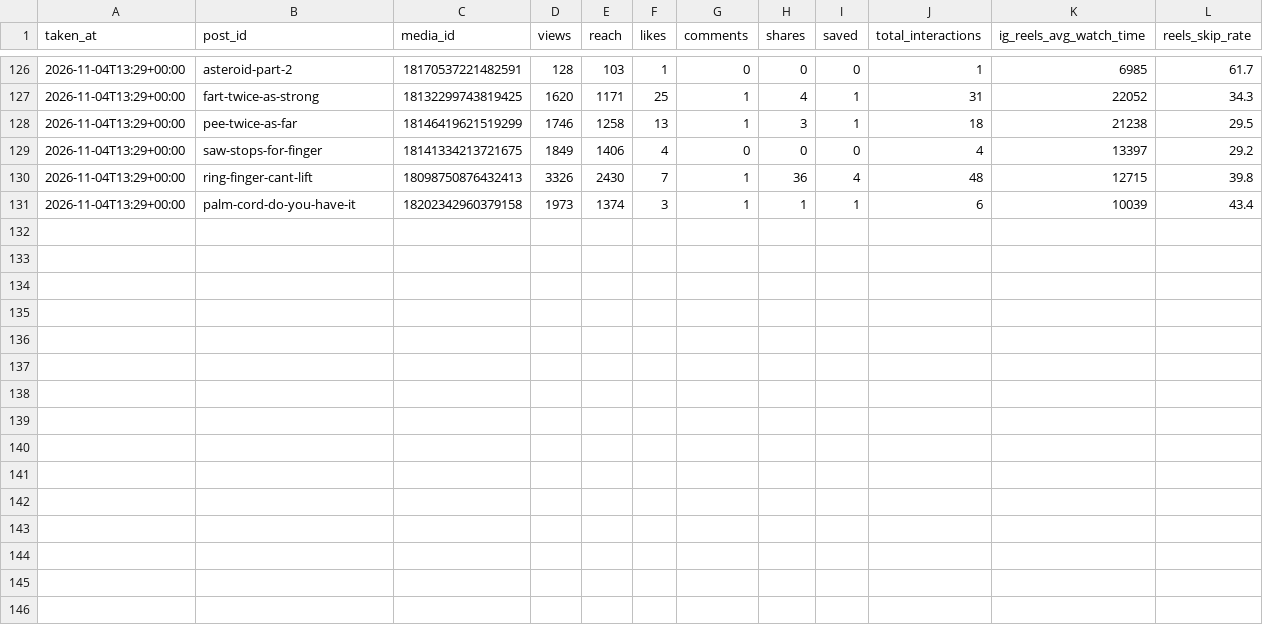
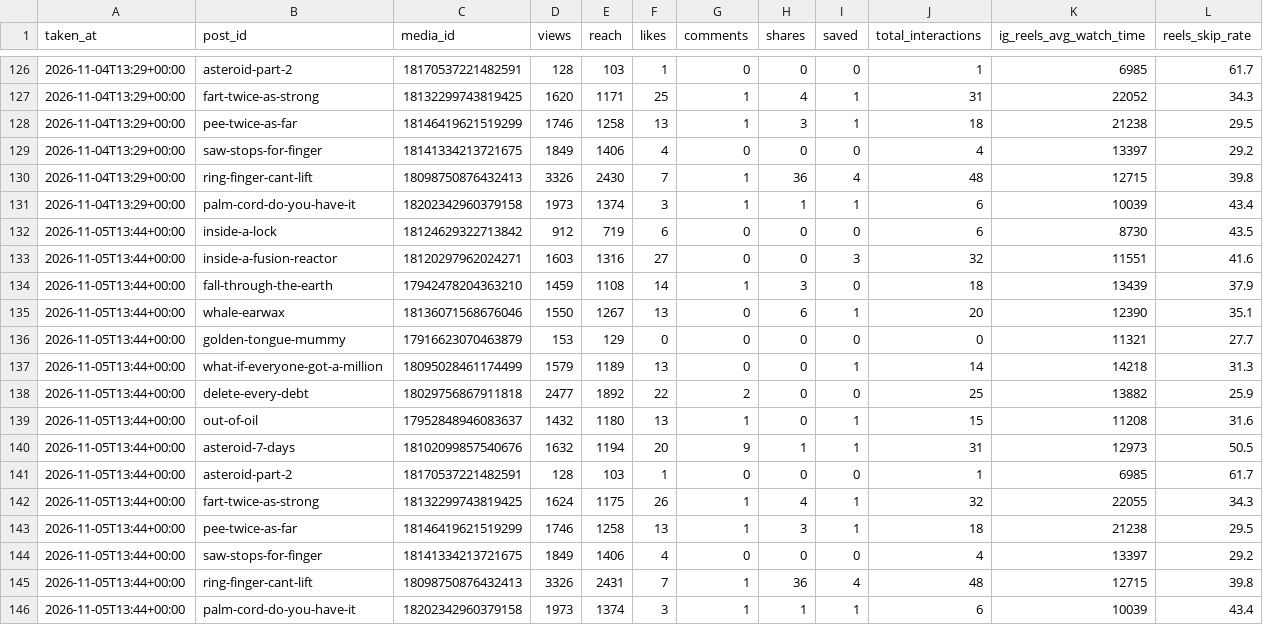
Before and after one commit to ouzhantrk98/whats-insideit-reels, a CSV file: publisher/insights.csv, drawn as a sheet; only a part is shown, gaps mark what is left out; the diff names each change by its address in the sheet, - before the commit and + after, or states it on an @@ line.

Commit message:
Insights snapshot

```diff
--- a/publisher/insights.csv
+++ b/publisher/insights.csv
+row 132: 2026-11-05T13:44+00:00 | inside-a-lock | 18124629322713842 | 912 | 719 | 6 | 0 | 0 | 0 | 6 | 8730 | 43.5
+row 133: 2026-11-05T13:44+00:00 | inside-a-fusion-reactor | 18120297962024271 | 1603 | 1316 | 27 | 0 | 0 | 3 | 32 | 11551 | 41.6
+row 134: 2026-11-05T13:44+00:00 | fall-through-the-earth | 17942478204363210 | 1459 | 1108 | 14 | 1 | 3 | 0 | 18 | 13439 | 37.9
+row 135: 2026-11-05T13:44+00:00 | whale-earwax | 18136071568676046 | 1550 | 1267 | 13 | 0 | 6 | 1 | 20 | 12390 | 35.1
+row 136: 2026-11-05T13:44+00:00 | golden-tongue-mummy | 17916623070463879 | 153 | 129 | 0 | 0 | 0 | 0 | 0 | 11321 | 27.7
+row 137: 2026-11-05T13:44+00:00 | what-if-everyone-got-a-million | 18095028461174499 | 1579 | 1189 | 13 | 0 | 0 | 1 | 14 | 14218 | 31.3
+row 138: 2026-11-05T13:44+00:00 | delete-every-debt | 18029756867911818 | 2477 | 1892 | 22 | 2 | 0 | 0 | 25 | 13882 | 25.9
+row 139: 2026-11-05T13:44+00:00 | out-of-oil | 17952848946083637 | 1432 | 1180 | 13 | 1 | 0 | 1 | 15 | 11208 | 31.6
+row 140: 2026-11-05T13:44+00:00 | asteroid-7-days | 18102099857540676 | 1632 | 1194 | 20 | 9 | 1 | 1 | 31 | 12973 | 50.5
+row 141: 2026-11-05T13:44+00:00 | asteroid-part-2 | 18170537221482591 | 128 | 103 | 1 | 0 | 0 | 0 | 1 | 6985 | 61.7
+row 142: 2026-11-05T13:44+00:00 | fart-twice-as-strong | 18132299743819425 | 1624 | 1175 | 26 | 1 | 4 | 1 | 32 | 22055 | 34.3
+row 143: 2026-11-05T13:44+00:00 | pee-twice-as-far | 18146419621519299 | 1746 | 1258 | 13 | 1 | 3 | 1 | 18 | 21238 | 29.5
+row 144: 2026-11-05T13:44+00:00 | saw-stops-for-finger | 18141334213721675 | 1849 | 1406 | 4 | 0 | 0 | 0 | 4 | 13397 | 29.2
+row 145: 2026-11-05T13:44+00:00 | ring-finger-cant-lift | 18098750876432413 | 3326 | 2431 | 7 | 1 | 36 | 4 | 48 | 12715 | 39.8
+row 146: 2026-11-05T13:44+00:00 | palm-cord-do-you-have-it | 18202342960379158 | 1973 | 1374 | 3 | 1 | 1 | 1 | 6 | 10039 | 43.4
```
